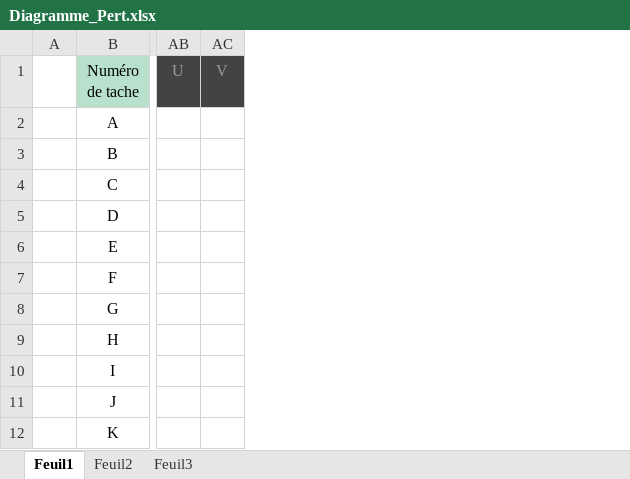
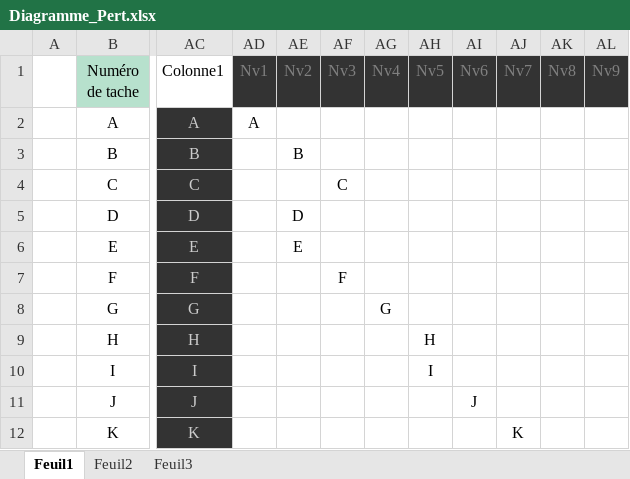
Before and after one commit to Jonathan7295/ProjetGrandPlan, an Excel workbook: Documents/Diagrammes/Diagramme_Pert.xlsx, sheet Feuil1, drawn as a sheet; only a part is shown, gaps mark what is left out; values as stored, in another font and other column widths than the file's, no borders; charts and pictures and table styles not drawn; removed rows and columns are numbered as before the commit, all else as after; the diff covers the shown part only; the diff names each change by its address in the sheet, - before the commit and + after, or states it on an @@ line.

Commit message:
maj pert

```diff
--- a/Documents/Diagrammes/Diagramme_Pert.xlsx (sheet Feuil1)
+++ b/Documents/Diagrammes/Diagramme_Pert.xlsx (sheet Feuil1)
-column AB (U), empty
-column AC (V), empty
+column AC (Colonne1), rows 2-12: A | B | C | D | E | F | G | H | I | J | K
+column AD (Nv1), row 2: A
+column AE (Nv2), rows 3-6: B |  | D | E
+column AF (Nv3), rows 4-7: C |  |  | F
+column AG (Nv4), row 8: G
+column AH (Nv5), rows 9-10: H | I
+column AI (Nv6), row 11: J
+column AJ (Nv7), row 12: K
+column AK (Nv8), empty
+column AL (Nv9), empty
```
Also changed, not shown: 2 removed rows, 4 added columns and 54 edited cells elsewhere in this sheet, charts or pictures.
